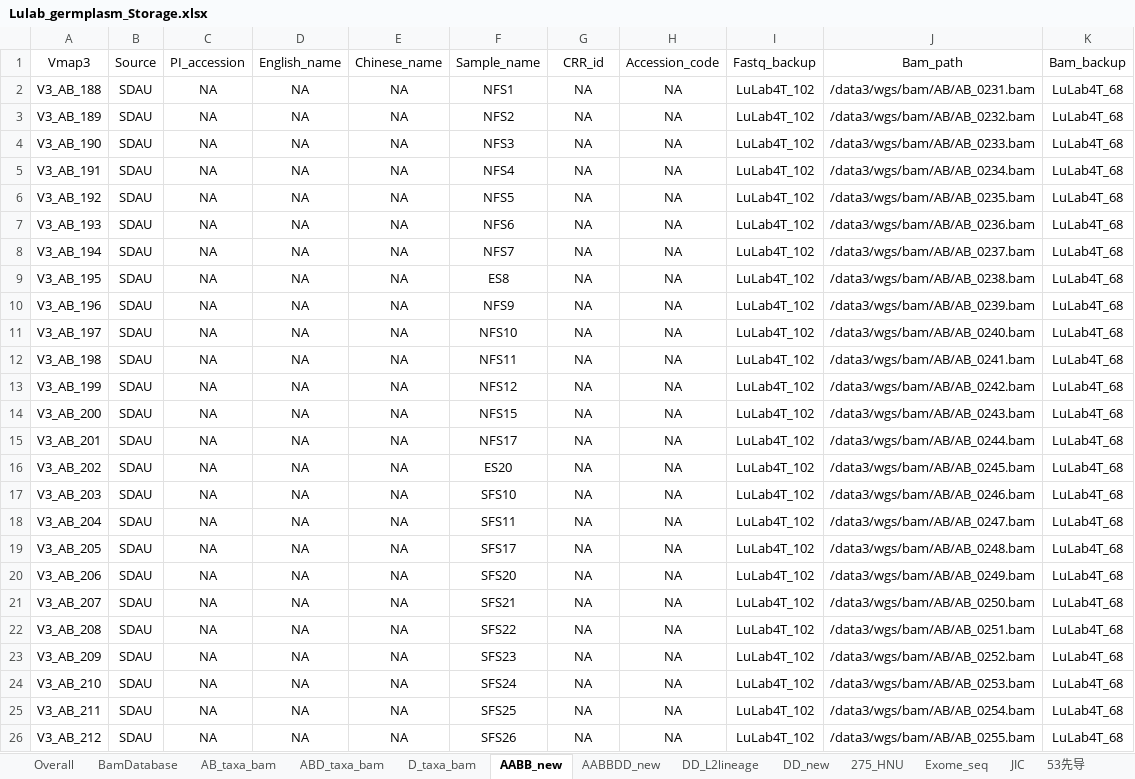
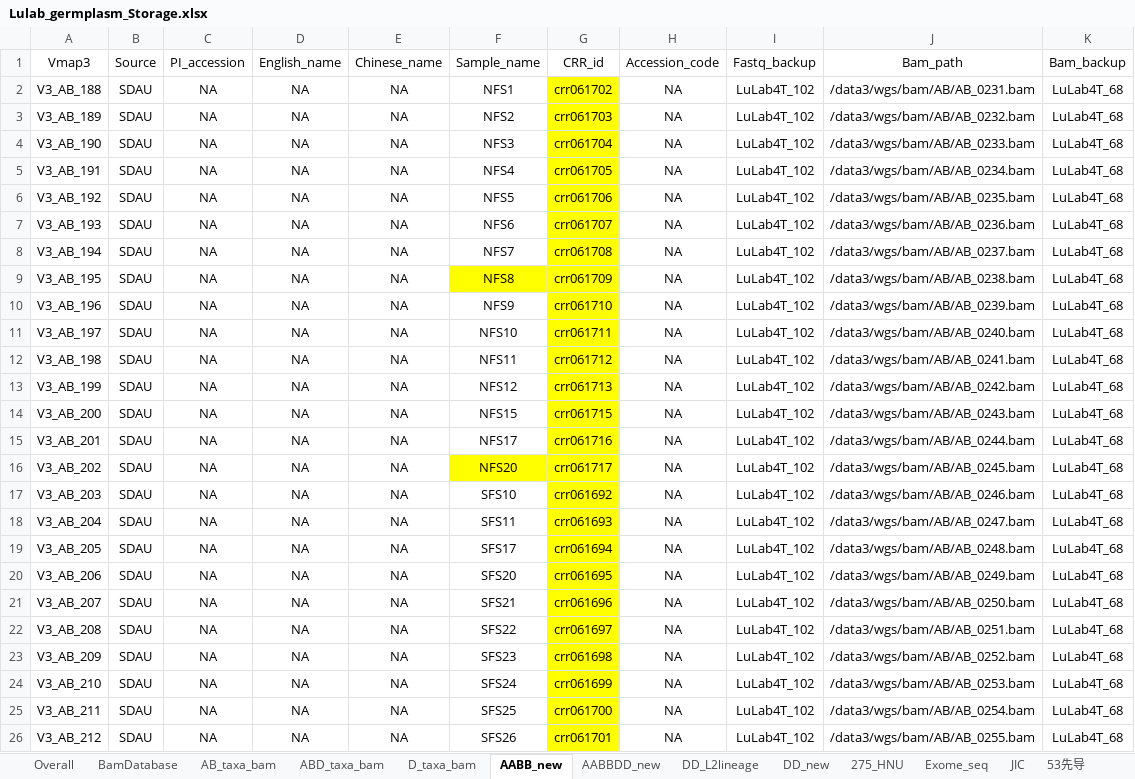
Before and after one commit to Yafei-Guo-coder/DumpNice, an Excel workbook: 07_VMap3/Lulab_germplasm_Storage.xlsx, sheet AABB_new, drawn as a sheet; values as stored, in another font and other column widths than the file's, no borders; the diff names each change by its address in the sheet, - before the commit and + after, or states it on an @@ line.

```diff
--- a/07_VMap3/Lulab_germplasm_Storage.xlsx (sheet AABB_new)
+++ b/07_VMap3/Lulab_germplasm_Storage.xlsx (sheet AABB_new)
-G2: NA
+G2: crr061702
-G2:G8 fill: none
+G2:G8 fill: #FFFF00
-G3: NA
+G3: crr061703
-G4: NA
+G4: crr061704
-G5: NA
+G5: crr061705
-G6: NA
+G6: crr061706
-G7: NA
+G7: crr061707
-G8: NA
+G8: crr061708
-F9: ES8
+F9: NFS8
-F9:G9 fill: none
+F9:G9 fill: #FFFF00
-G9: NA
+G9: crr061709
-G10: NA
+G10: crr061710
-G10:G15 fill: none
+G10:G15 fill: #FFFF00
-G11: NA
+G11: crr061711
-G12: NA
+G12: crr061712
-G13: NA
+G13: crr061713
-G14: NA
+G14: crr061715
-G15: NA
+G15: crr061716
-F16: ES20
+F16: NFS20
-F16:G16 fill: none
+F16:G16 fill: #FFFF00
-G16: NA
+G16: crr061717
-G17: NA
+G17: crr061692
-G17:G26 fill: none
+G17:G26 fill: #FFFF00
-G18: NA
+G18: crr061693
-G19: NA
+G19: crr061694
-G20: NA
+G20: crr061695
-G21: NA
+G21: crr061696
-G22: NA
+G22: crr061697
-G23: NA
+G23: crr061698
-G24: NA
+G24: crr061699
-G25: NA
+G25: crr061700
-G26: NA
+G26: crr061701
```
Also changed, not shown: 07_VMap3/Lulab_germplasm_Info.xlsx, 29 other files.
